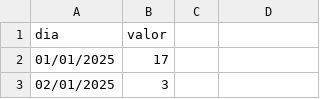
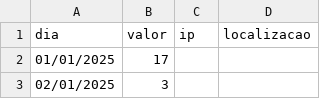
Before and after one commit to gabrielbenfica/Aplicativo-Harpya, a CSV file: assets/data/dados.csv, drawn as a sheet; only a part is shown.

```diff
--- a/assets/data/dados.csv
+++ b/assets/data/dados.csv
@@ -1,2 +1,2 @@
-dia,valor
+dia,valor,ip,localizacao
 01/01/2025,17
```
Also changed, not shown: 8 other files.
